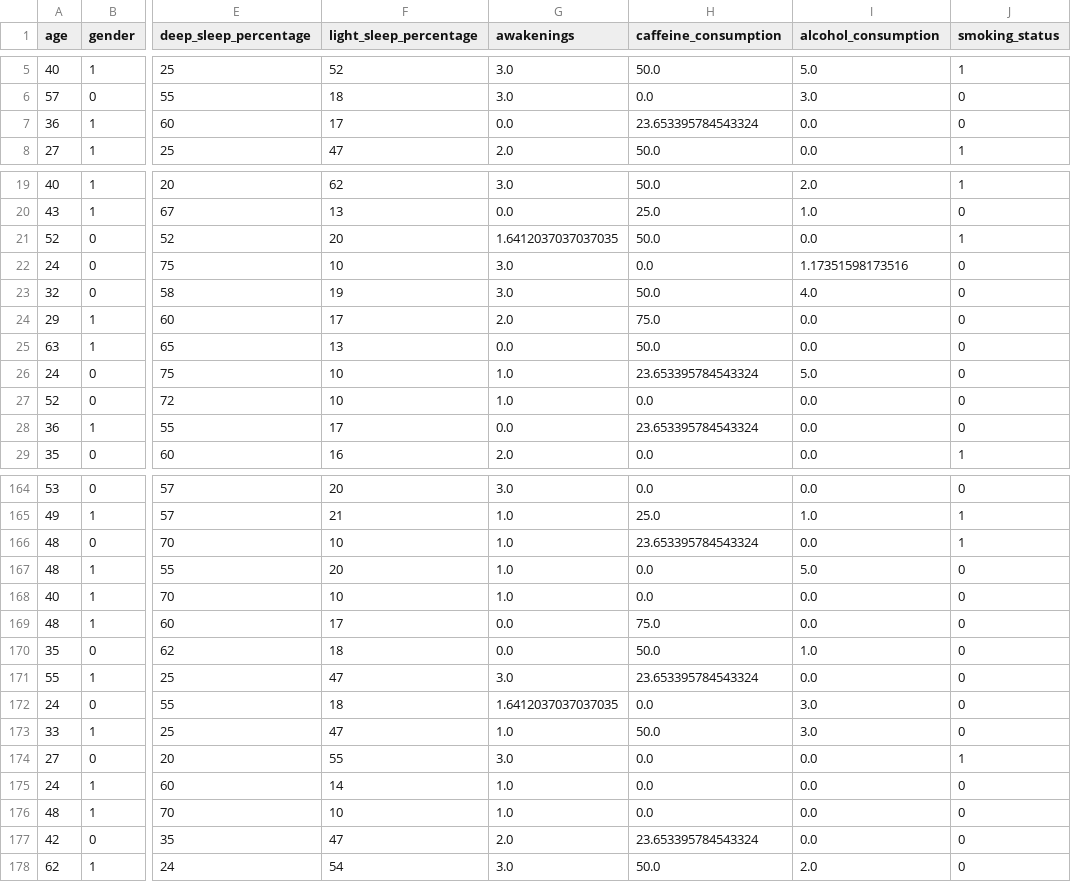
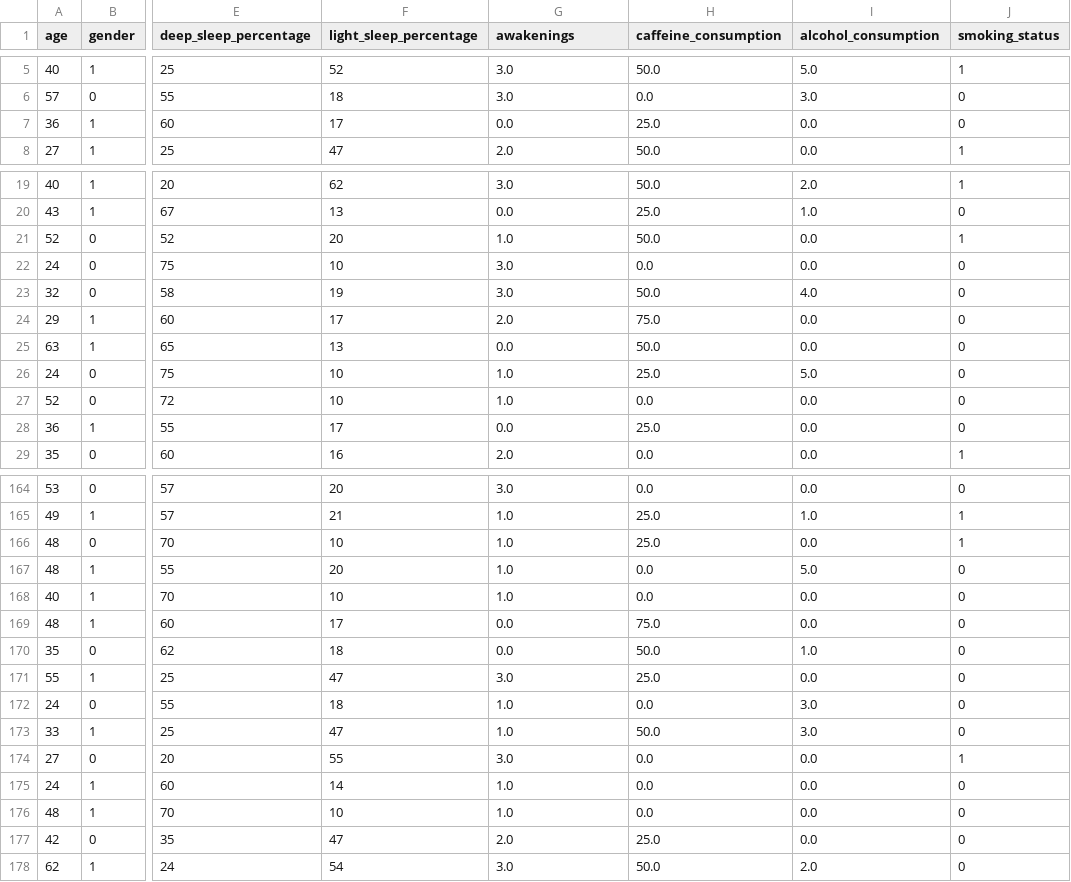
Before and after one commit to hyunwoooh5/sleep-efficiency, a CSV file: data/sleep-efficiency_cleaned.csv, drawn as a sheet; only a part is shown, gaps mark what is left out; the diff covers the shown part only; the diff names each change by its address in the sheet, - before the commit and + after, or states it on an @@ line.

```diff
--- a/data/sleep-efficiency_cleaned.csv
+++ b/data/sleep-efficiency_cleaned.csv
-H7 (caffeine_consumption): 23.653395784543324
+H7 (caffeine_consumption): 25.0
-G21 (awakenings): 1.6412037037037035
+G21 (awakenings): 1.0
-I22 (alcohol_consumption): 1.17351598173516
+I22 (alcohol_consumption): 0.0
-H26 (caffeine_consumption): 23.653395784543324
+H26 (caffeine_consumption): 25.0
-H28 (caffeine_consumption): 23.653395784543324
+H28 (caffeine_consumption): 25.0
-H166 (caffeine_consumption): 23.653395784543324
+H166 (caffeine_consumption): 25.0
-H171 (caffeine_consumption): 23.653395784543324
+H171 (caffeine_consumption): 25.0
-G172 (awakenings): 1.6412037037037035
+G172 (awakenings): 1.0
-H177 (caffeine_consumption): 23.653395784543324
+H177 (caffeine_consumption): 25.0
```
Also changed, not shown: 56 edited cells elsewhere in this file, 5 other files.
